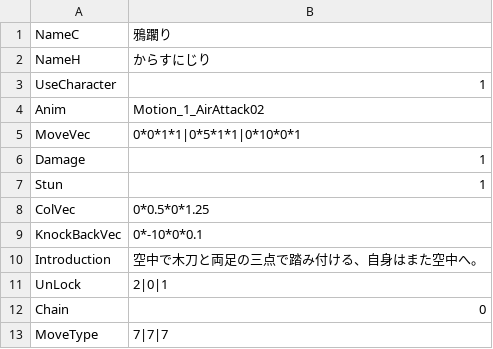
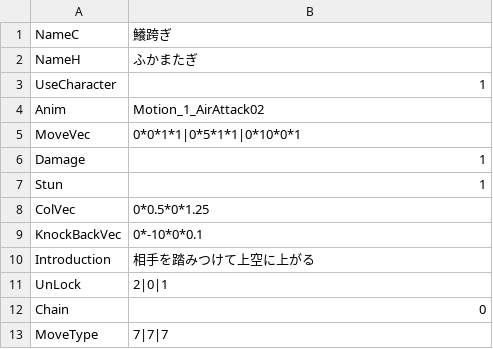
Before and after one commit to vinvinvidal/Project00, a CSV file: Project/Assets/Resources/csv/Arts/Arts107.csv, drawn as a sheet; only a part is shown.

```diff
--- a/Project/Assets/Resources/csv/Arts/Arts107.csv
+++ b/Project/Assets/Resources/csv/Arts/Arts107.csv
@@ -1,3 +1,3 @@
-NameC,鴉躙り
-NameH,からすにじり
+NameC,鱶跨ぎ
+NameH,ふかまたぎ
 UseCharacter,1
@@ -9,3 +9,3 @@ ColVec,0*0.5*0*1.25
 KnockBackVec,0*-10*0*0.1
-Introduction,空中で木刀と両足の三点で踏み付ける、自身はまた空中へ。
+Introduction,相手を踏みつけて上空に上がる
 UnLock,2|0|1
```
Also changed, not shown: 6 other files.
